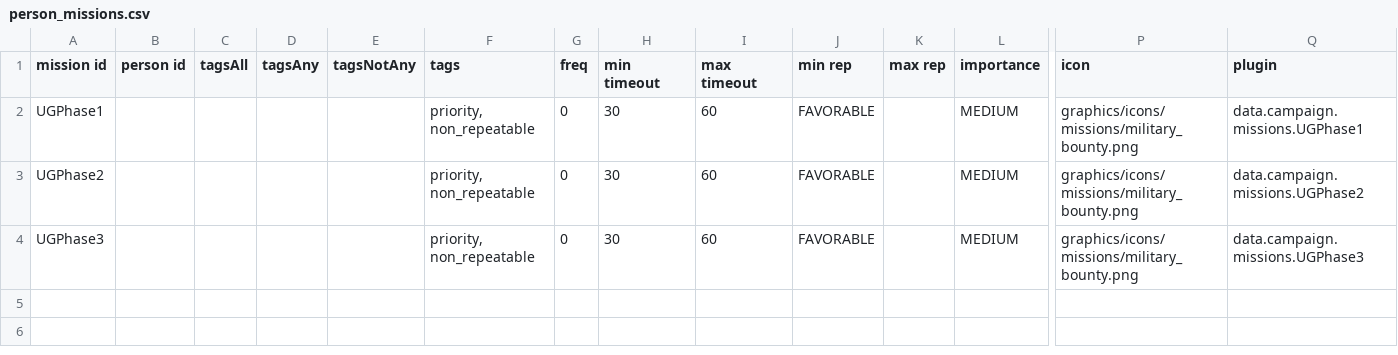
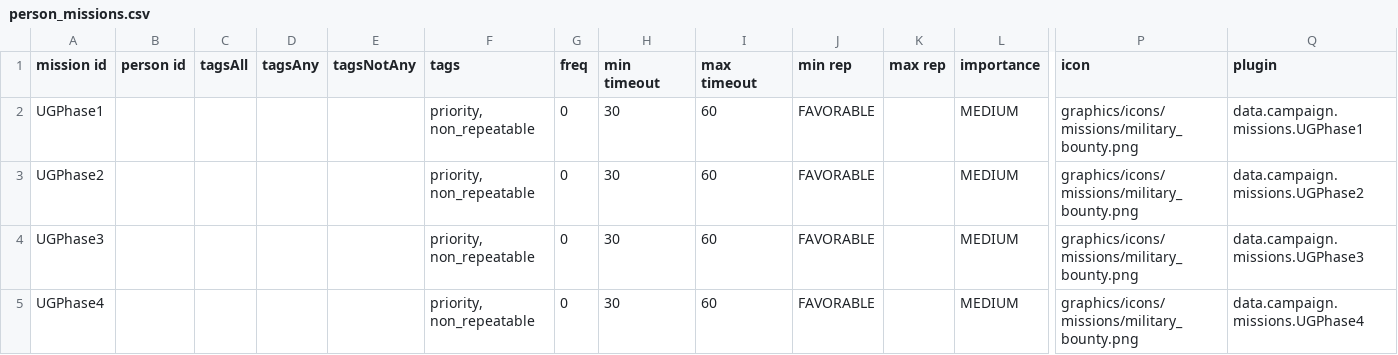
Before and after one commit to AudaxLudos/suitable-star-systems, a CSV file: data/campaign/person_missions.csv, drawn as a sheet; only a part is shown, gaps mark what is left out; rows hold the shown columns only; the diff names each change by its address in the sheet, - before the commit and + after, or states it on an @@ line.

```diff
--- a/data/campaign/person_missions.csv
+++ b/data/campaign/person_missions.csv
+row 5: UGPhase4 |  |  |  |  | priority, non_repeatable | 0 | 30 | 60 | FAVORABLE |  | MEDIUM | graphics/icons/missions/military_bounty.png | data.campaign.missions.UGPhase4
```
Also changed, not shown: data/campaign/rules.csv, 3 other files.
